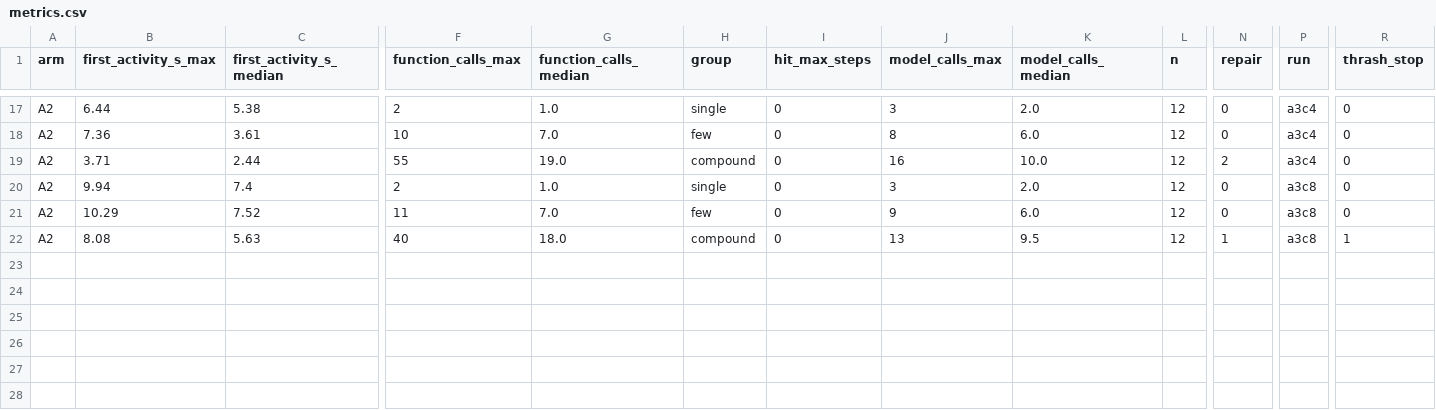
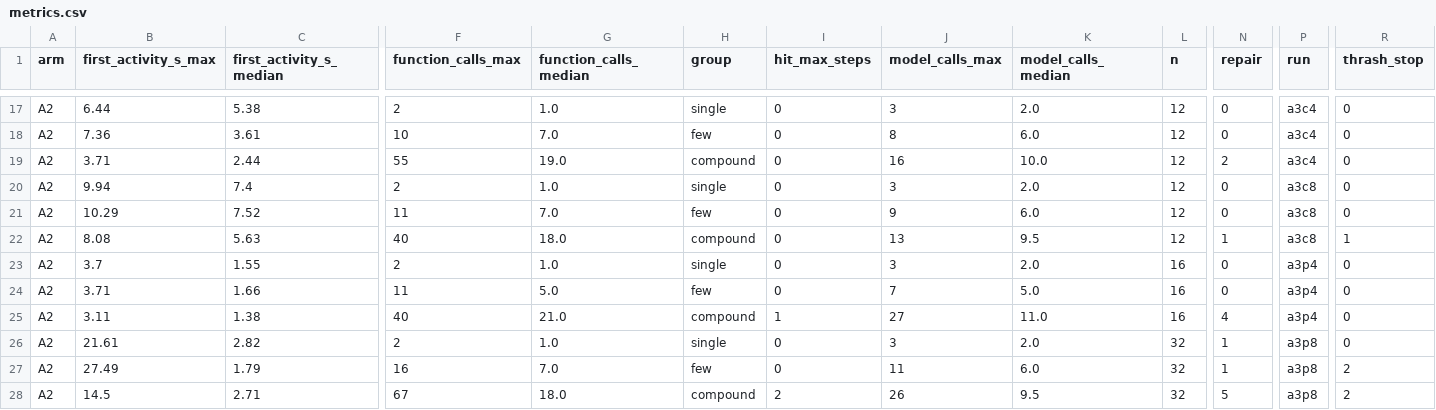
Before and after one commit to brendondgr/Mycelium, a CSV file: docs/research/experiments/EXP-2026-11-010-agent-loop-cost/data/metrics.csv, drawn as a sheet; only a part is shown, gaps mark what is left out; rows hold the shown columns only; the diff names each change by its address in the sheet, - before the commit and + after, or states it on an @@ line.

Commit message:
Record EXP-2026-11-010 A3: concurrent turns in threads and in separate processes

```diff
--- a/docs/research/experiments/EXP-2026-11-010-agent-loop-cost/data/metrics.csv
+++ b/docs/research/experiments/EXP-2026-11-010-agent-loop-cost/data/metrics.csv
+row 23: A2 | 3.7 | 1.55 | 2 | 1.0 | single | 0 | 3 | 2.0 | 16 | 0 | a3p4 | 0
+row 24: A2 | 3.71 | 1.66 | 11 | 5.0 | few | 0 | 7 | 5.0 | 16 | 0 | a3p4 | 0
+row 25: A2 | 3.11 | 1.38 | 40 | 21.0 | compound | 1 | 27 | 11.0 | 16 | 4 | a3p4 | 0
+row 26: A2 | 21.61 | 2.82 | 2 | 1.0 | single | 0 | 3 | 2.0 | 32 | 1 | a3p8 | 0
+row 27: A2 | 27.49 | 1.79 | 16 | 7.0 | few | 0 | 11 | 6.0 | 32 | 1 | a3p8 | 2
+row 28: A2 | 14.5 | 2.71 | 67 | 18.0 | compound | 2 | 26 | 9.5 | 32 | 5 | a3p8 | 2
```
Also changed, not shown: 33 other files.
